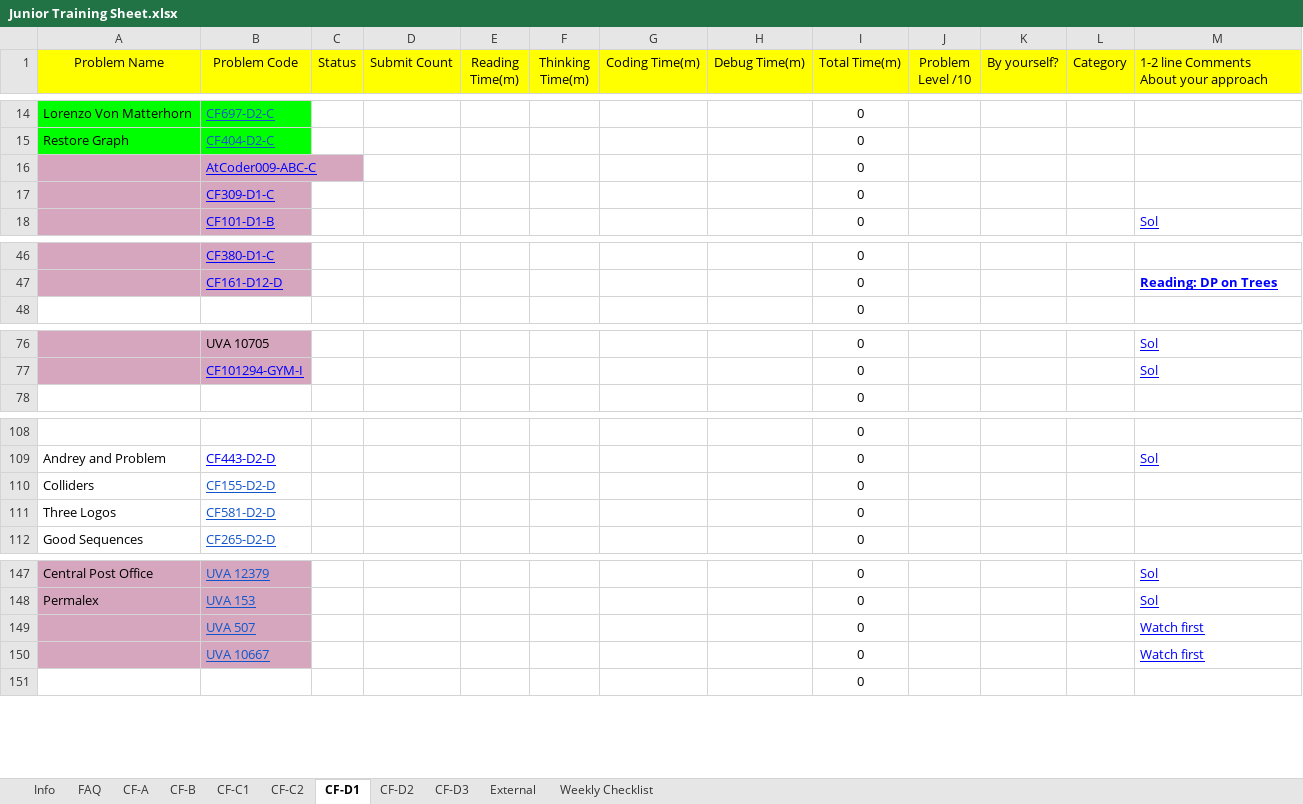
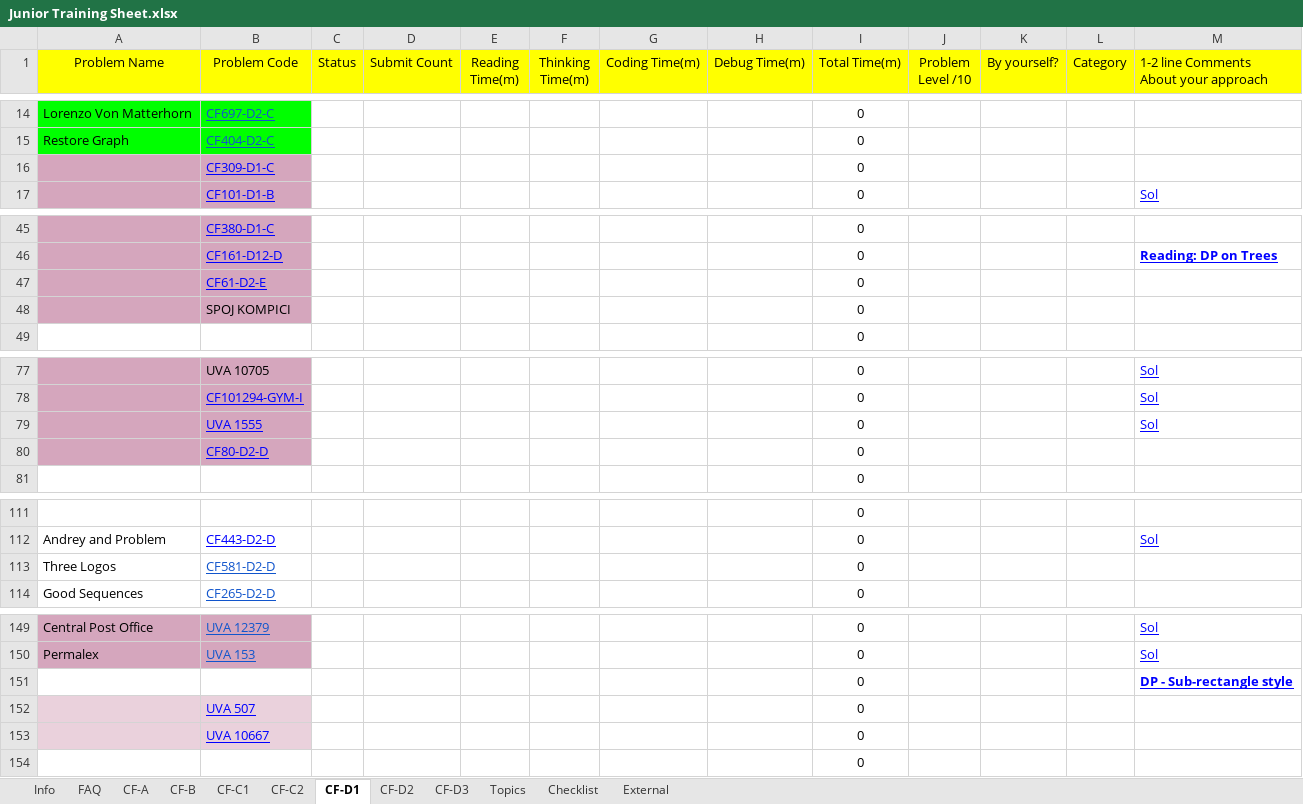
Before and after one commit to jpswing/STU-ACM-site, an Excel workbook: materials/Junior Training Sheet.xlsx, sheet CF-D1, drawn as a sheet; only a part is shown, gaps mark what is left out; values as stored, in another font and other column widths than the file's, no borders; charts and pictures and conditional formats not drawn; removed rows and columns are numbered as before the commit, all else as after; the diff names each change by its address in the sheet, - before the commit and + after, or states it on an @@ line.

```diff
--- a/materials/Junior Training Sheet.xlsx (sheet CF-D1)
+++ b/materials/Junior Training Sheet.xlsx (sheet CF-D1)
-sheet tab: Weekly Checklist
+sheet tab: Checklist
+sheet tab: Topics
@@ sheet tab order changed: Info | FAQ | CF-A | CF-B | CF-C1 | CF-C2 | CF-D1 | CF-D2 | CF-D3 | Topics | Checklist | External @@
-row 16:  | AtCoder009-ABC-C |  |  |  |  |  |  | 0
+row 47:  | CF61-D2-E |  |  |  |  |  |  | 0
+row 48:  | SPOJ KOMPICI |  |  |  |  |  |  | 0
+row 79:  | UVA 1555 |  |  |  |  |  |  | 0 |  |  |  | Sol
+row 80:  | CF80-D2-D |  |  |  |  |  |  | 0
-row 110: Colliders | CF155-D2-D |  |  |  |  |  |  | 0
+row 151:  |  |  |  |  |  |  |  | 0 |  |  |  | DP - Sub-rectangle style
-A152:B153 fill: #D5A6BD
+A152:B153 fill: #EAD1DC
-B152:B153 text colour: #1155CC
+B152:B153 text colour: #0000FF
-M152:M153: Watch first
+M152:M153: (empty)
```
Also changed, not shown: sheet CF-D2, sheet CF-D3, sheet Info, sheet CF-C1, sheet CF-B, sheet Checklist, 2 more sheets, formulas that keep their value, charts or pictures, 1 other file.
